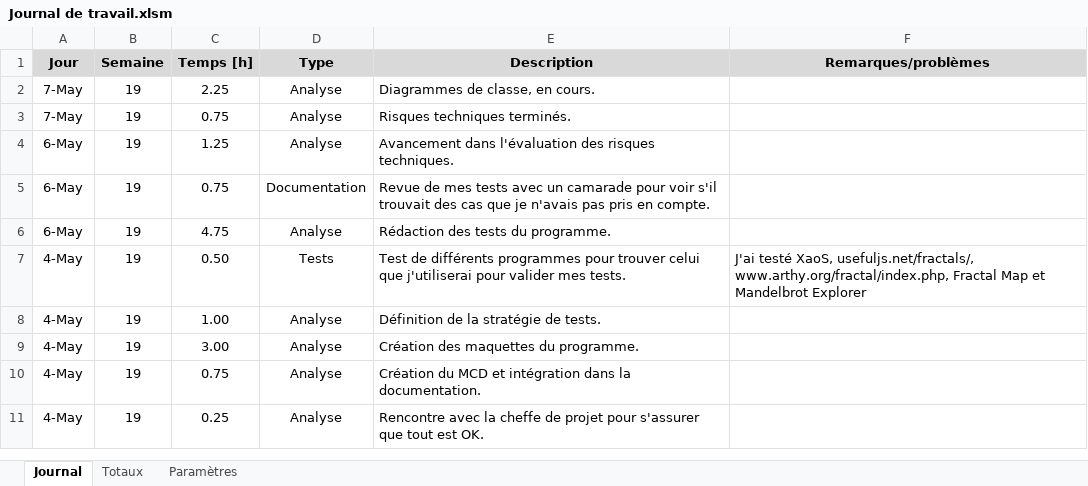
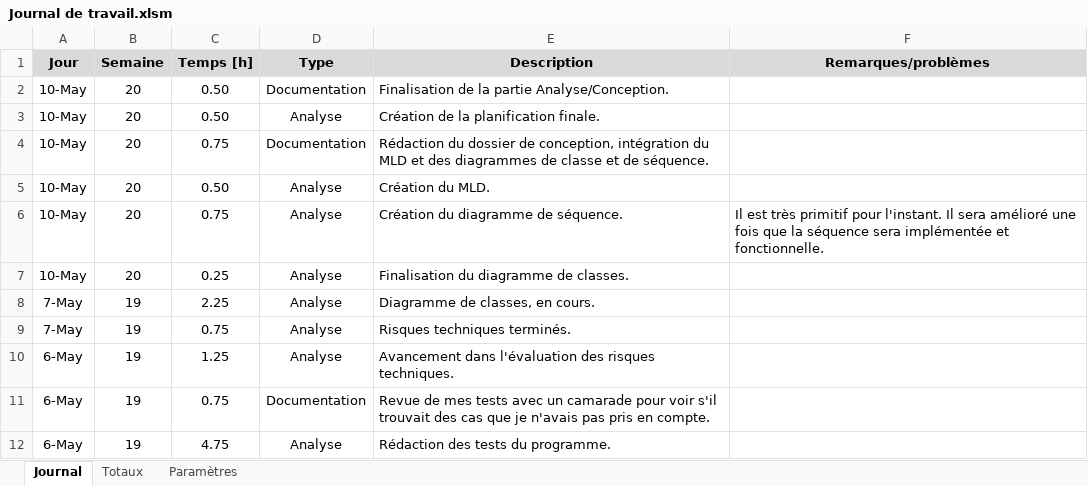
Before and after one commit to JonasHau/TPI-GenerationImageFractale, an Excel workbook: Documentation/Journal de travail.xlsm, sheet Journal, drawn as a sheet; only a part is shown; the shorter side is filled out with more unchanged rows; values as stored, in another font and other column widths than the file's, no borders; charts and pictures not drawn; addresses are those after the commit; the diff names each change by its address in the sheet, - before the commit and + after, or states it on an @@ line.

Commit message:
Fin de la partie Analyse/Conception

```diff
--- a/Documentation/Journal de travail.xlsm (sheet Journal)
+++ b/Documentation/Journal de travail.xlsm (sheet Journal)
+row 2: 10-May | 20 | 0.50 | Documentation | Finalisation de la partie Analyse/Conception.
+row 3: 10-May | 20 | 0.50 | Analyse | Création de la planification finale.
+row 4: 10-May | 20 | 0.75 | Documentation | Rédaction du dossier de conception, intégration du MLD et des diagrammes de classe et de séquence.
+row 5: 10-May | 20 | 0.50 | Analyse | Création du MLD.
+row 6: 10-May | 20 | 0.75 | Analyse | Création du diagramme de séquence. | Il est très primitif pour l'instant. Il sera amélioré une fois que la séquence sera implémentée et fonctionnelle.
+row 7: 10-May | 20 | 0.25 | Analyse | Finalisation du diagramme de classes.
-E8 (Description): Diagrammes de classe, en cours.
+E8 (Description): Diagramme de classes, en cours.
```
Also changed, not shown: sheet Totaux, formulas that keep their value, 1 other file.
